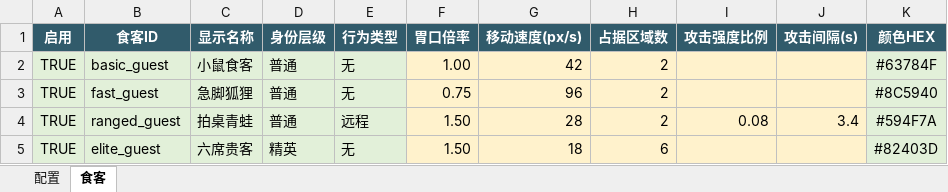
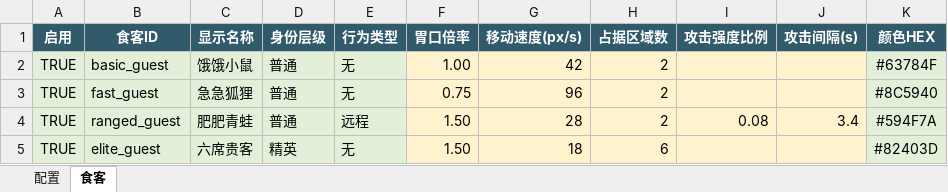
Before and after one commit to Xixi052303/Sali-project, an Excel workbook: balance_tables/食客.xlsx, sheet 食客, drawn as a sheet; values as stored, in another font and other column widths than the file's, no borders; table styles not drawn; the diff names each change by its address in the sheet, - before the commit and + after, or states it on an @@ line.

```diff
--- a/balance_tables/食客.xlsx (sheet 食客)
+++ b/balance_tables/食客.xlsx (sheet 食客)
-C2 (显示名称): 小鼠食客
+C2 (显示名称): 饿饿小鼠
-C3 (显示名称): 急脚狐狸
+C3 (显示名称): 急急狐狸
-C4 (显示名称): 拍桌青蛙
+C4 (显示名称): 肥肥青蛙
```
Also changed, not shown: balance_tables/武器.xlsx, 8 other files.
